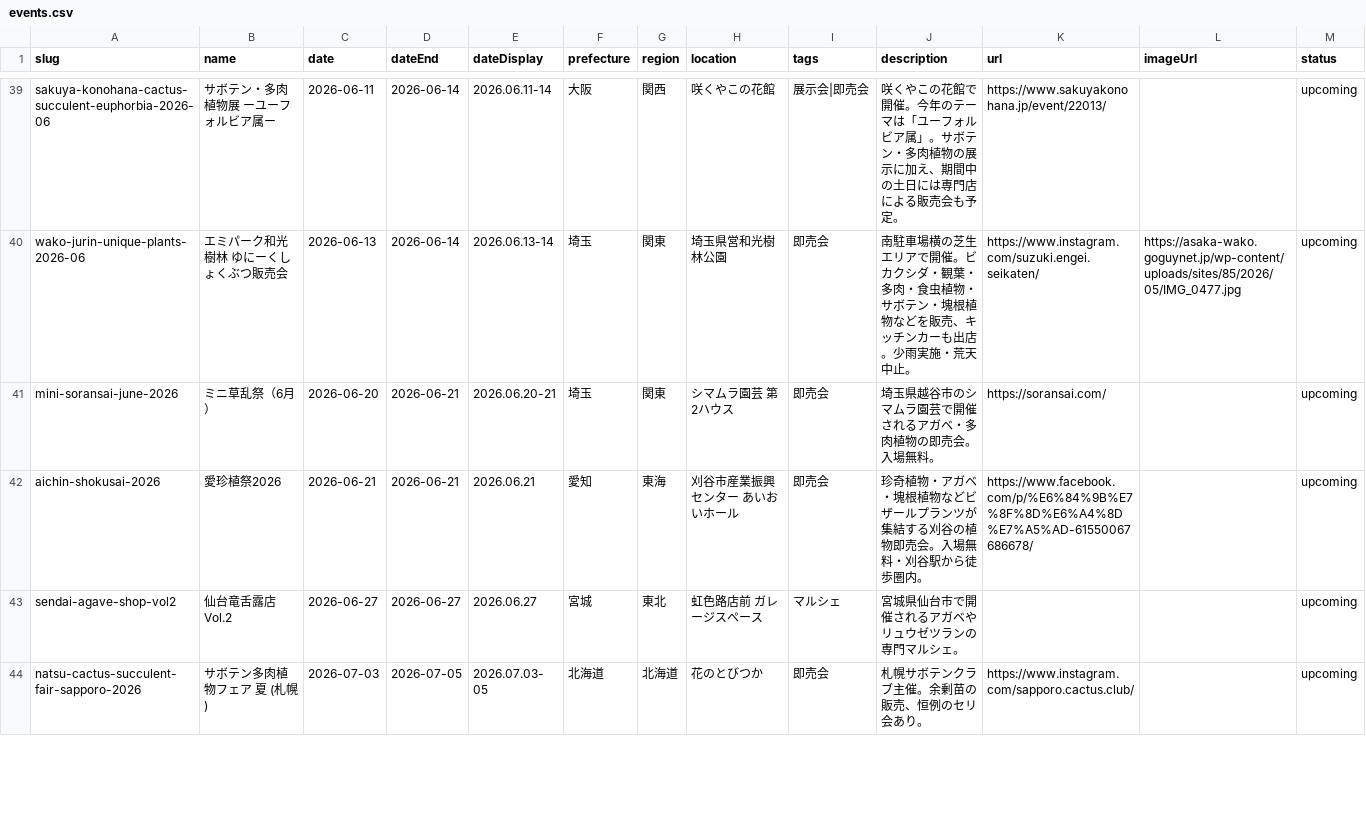
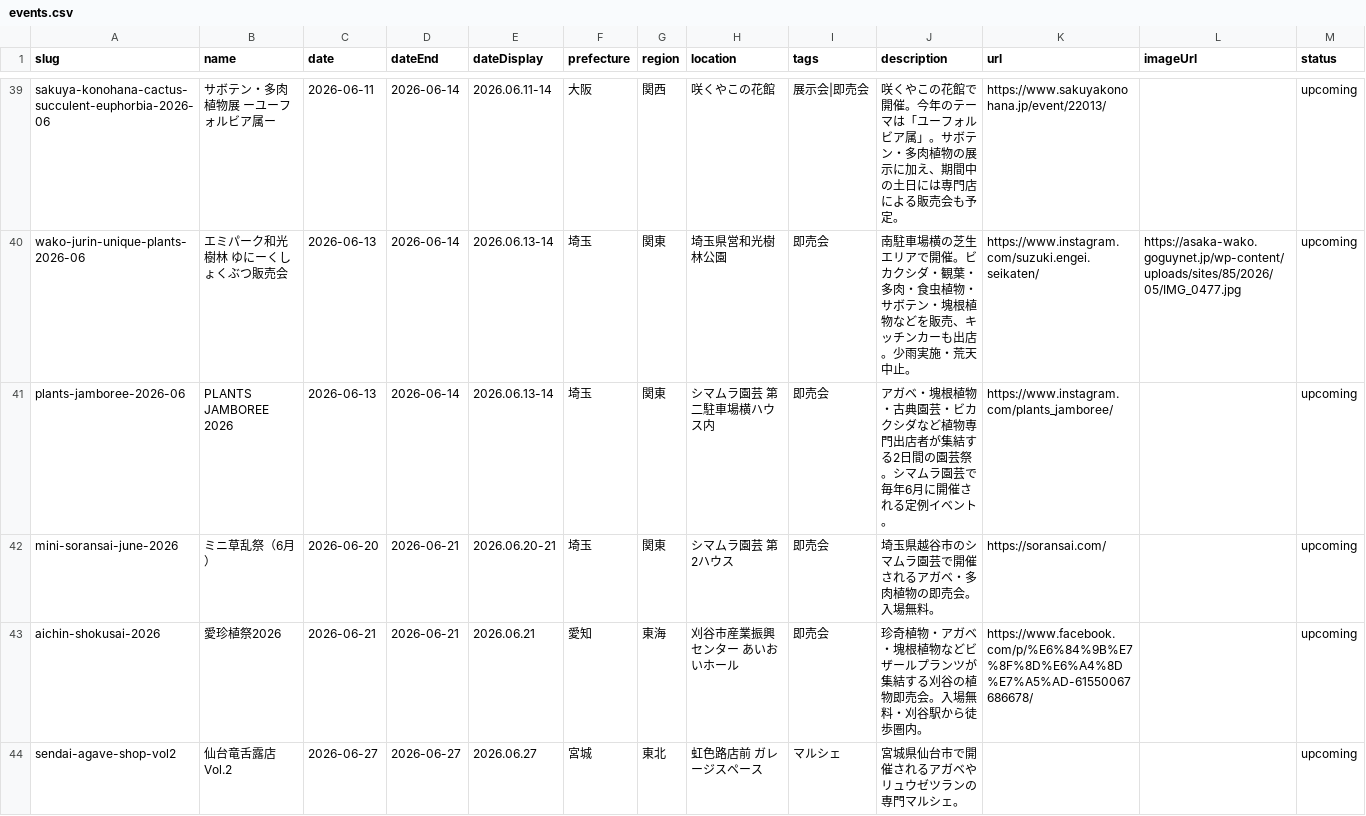
Before and after one commit to mezack0520/agave-navi, a CSV file: events.csv, drawn as a sheet; only a part is shown, gaps mark what is left out; the shorter side is filled out with more unchanged rows.

```diff
--- a/events.csv
+++ b/events.csv
@@ -40,2 +40,3 @@ sakuya-konohana-cactus-succulent-euphorbia-2026-06,サボテン・多肉植物
 wako-jurin-unique-plants-2026-06,エミパーク和光樹林 ゆにーくしょくぶつ販売会,2026-06-13,2026-06-14,2026.06.13-14,埼玉,関東,埼玉県営和光樹林公園,即売会,南駐車場横の芝生エリアで開催。ビカクシダ・観葉・多肉・食虫植物・サボテン・塊根植物などを販売、キッチンカーも出店。少雨実施・荒天中止。,https://www.instagram.com/suzuki.engei.seikaten/,https://asaka-wako.goguynet.jp/wp-content/uploads/sites/85/2026/05/IMG_0477.jpg,upcoming
+plants-jamboree-2026-06,PLANTS JAMBOREE 2026,2026-06-13,2026-06-14,2026.06.13-14,埼玉,関東,シマムラ園芸 第二駐車場横ハウス内,即売会,アガベ・塊根植物・古典園芸・ビカクシダなど植物専門出店者が集結する2日間の園芸祭。シマムラ園芸で毎年6月に開催される定例イベント。,https://www.instagram.com/plants_jamboree/,,upcoming
 mini-soransai-june-2026,ミニ草乱祭（6月）,2026-06-20,2026-06-21,2026.06.20-21,埼玉,関東,シマムラ園芸 第2ハウス,即売会,埼玉県越谷市のシマムラ園芸で開催されるアガベ・多肉植物の即売会。入場無料。,https://soransai.com/,,upcoming
```
Also changed, not shown: 36 other files.
